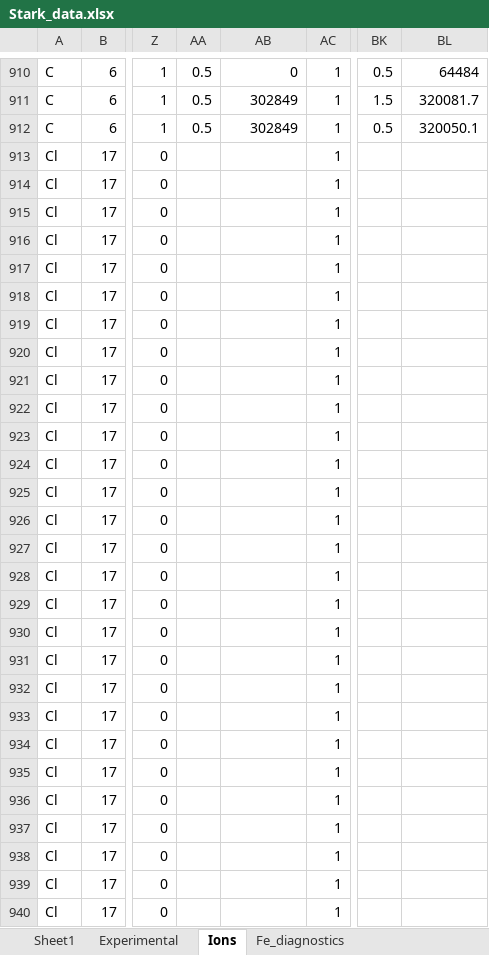
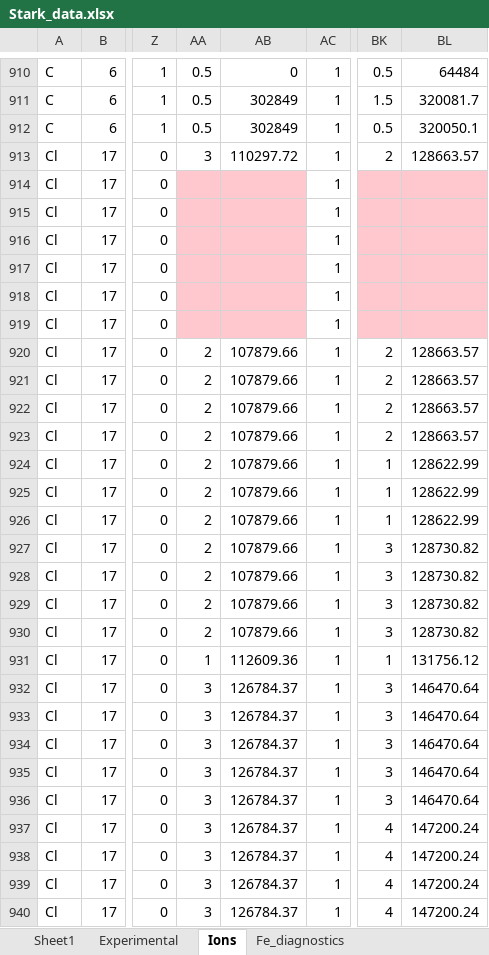
Before and after one commit to alezakuskin/Stark_ML, an Excel workbook: Source_files/Stark_data.xlsx, sheet Ions, drawn as a sheet; only a part is shown, gaps mark what is left out; values as stored, in another font and other column widths than the file's, no borders; the diff covers the shown part only; the diff names each change by its address in the sheet, - before the commit and + after, or states it on an @@ line.

```diff
--- a/Source_files/Stark_data.xlsx (sheet Ions)
+++ b/Source_files/Stark_data.xlsx (sheet Ions)
-AA913: (empty)
+AA913: 3
-AB913: (empty)
+AB913: 110297.72
-BK913: (empty)
+BK913: 2
-BL913: (empty)
+BL913: 128663.57
-AA914:AB919 fill: none
+AA914:AB919 fill: #FFC7CE
-BK914:BL919 fill: none
+BK914:BL919 fill: #FFC7CE
-AA920:AA930: (empty)
+AA920:AA930: 2
-AB920:AB930: (empty)
+AB920:AB930: 107879.66
-BK920:BK923: (empty)
+BK920:BK923: 2
-BL920:BL923: (empty)
+BL920:BL923: 128663.57
-BK924:BK926: (empty)
+BK924:BK926: 1
-BL924:BL926: (empty)
+BL924:BL926: 128622.99
-BK927:BK930: (empty)
+BK927:BK930: 3
-BL927:BL930: (empty)
+BL927:BL930: 128730.82
-AA931: (empty)
+AA931: 1
-AB931: (empty)
+AB931: 112609.36
-BK931: (empty)
+BK931: 1
-BL931: (empty)
+BL931: 131756.12
-AA932:AA940: (empty)
+AA932:AA940: 3
-AB932:AB940: (empty)
+AB932:AB940: 126784.37
-BK932:BK936: (empty)
+BK932:BK936: 3
-BL932:BL936: (empty)
+BL932:BL936: 146470.64
-BK937:BK940: (empty)
+BK937:BK940: 4
-BL937:BL940: (empty)
+BL937:BL940: 147200.24
```
Also changed, not shown: 28 added rows and 10 edited cells elsewhere in this sheet.
